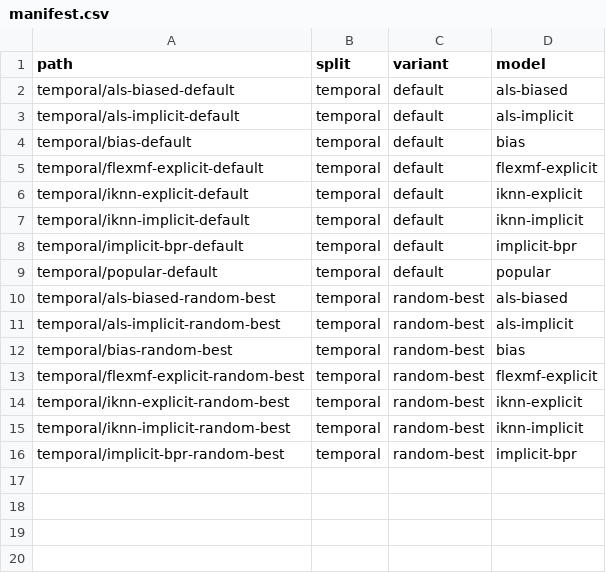
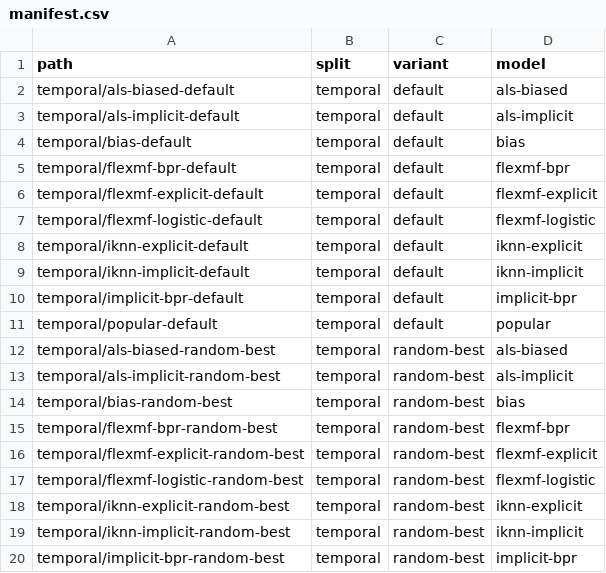
Before and after one commit to lenskit/lenskit-codex, a CSV file: movielens/ML20M/runs/manifest.csv, drawn as a sheet.

```diff
--- a/movielens/ML20M/runs/manifest.csv
+++ b/movielens/ML20M/runs/manifest.csv
@@ -4,3 +4,5 @@ temporal/als-implicit-default,temporal,default,als-implicit
 temporal/bias-default,temporal,default,bias
+temporal/flexmf-bpr-default,temporal,default,flexmf-bpr
 temporal/flexmf-explicit-default,temporal,default,flexmf-explicit
+temporal/flexmf-logistic-default,temporal,default,flexmf-logistic
 temporal/iknn-explicit-default,temporal,default,iknn-explicit
@@ -12,3 +14,5 @@ temporal/als-implicit-random-best,temporal,random-best,als-implicit
 temporal/bias-random-best,temporal,random-best,bias
+temporal/flexmf-bpr-random-best,temporal,random-best,flexmf-bpr
 temporal/flexmf-explicit-random-best,temporal,random-best,flexmf-explicit
+temporal/flexmf-logistic-random-best,temporal,random-best,flexmf-logistic
 temporal/iknn-explicit-random-best,temporal,random-best,iknn-explicit
```
Also changed, not shown: movielens/ML100K/runs/manifest.csv, movielens/ML10M/runs/manifest.csv, 24 other files.
